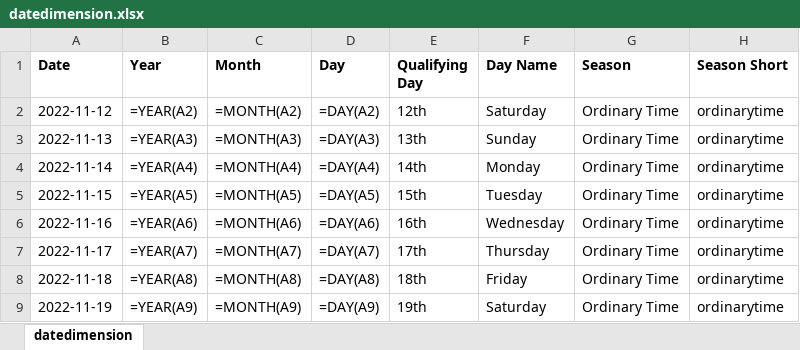
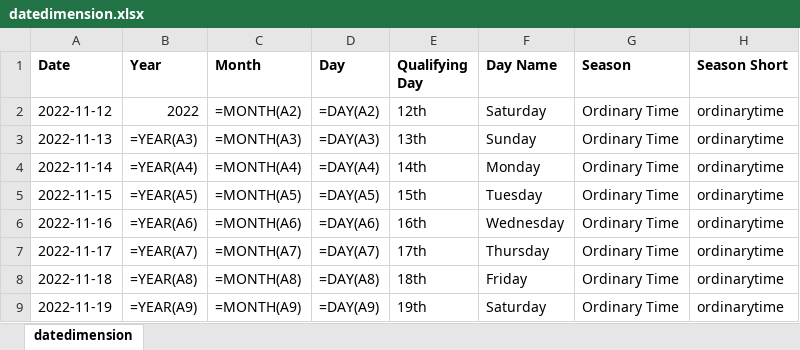
Before and after one commit to KevinSequeira/ave-christus-rex, an Excel workbook: static/documents/datedimension.xlsx, sheet datedimension, drawn as a sheet; only a part is shown; values as stored, in another font and other column widths than the file's, no borders; formulas are shown in place of their values; the diff names each change by its address in the sheet, - before the commit and + after, or states it on an @@ line.

```diff
--- a/static/documents/datedimension.xlsx (sheet datedimension)
+++ b/static/documents/datedimension.xlsx (sheet datedimension)
-B2 (Year): =YEAR(A2)
+B2 (Year): 2022
```
Also changed, not shown: 5 other files.
